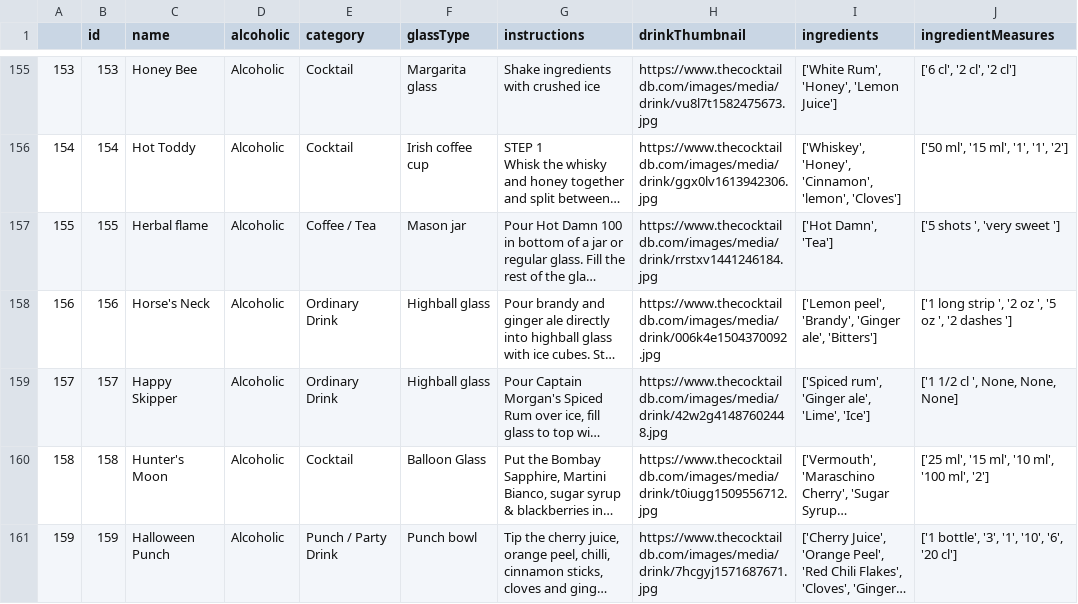
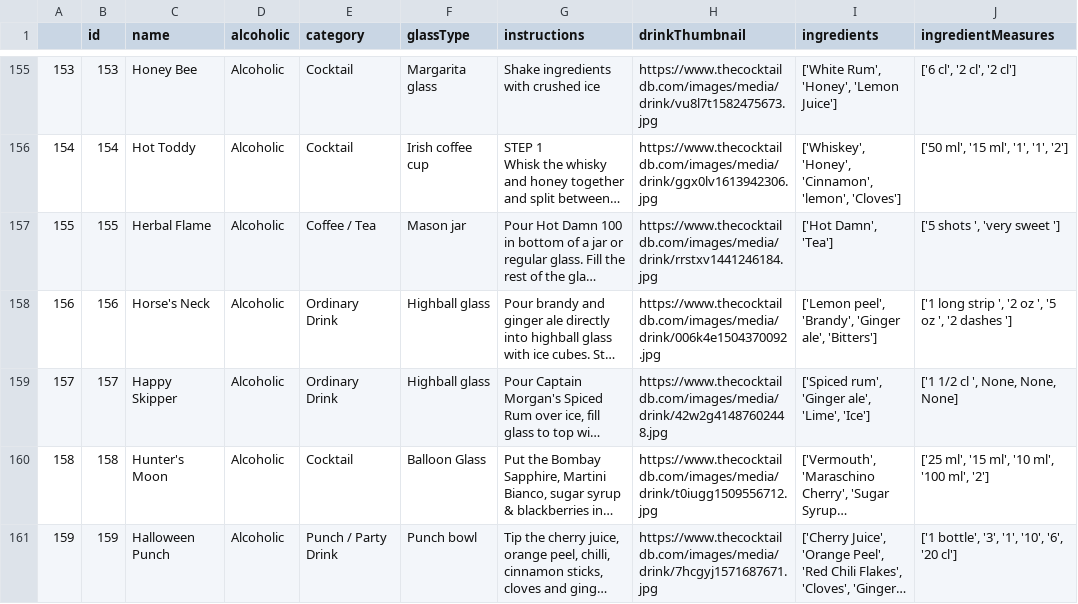
Before and after one commit to artemoid-0/MixMate, a CSV file: data/final_cocktails.csv, drawn as a sheet; only a part is shown, gaps mark what is left out; long unchanged cells end in …; the diff names each change by its address in the sheet, - before the commit and + after, or states it on an @@ line.

```diff
--- a/data/final_cocktails.csv
+++ b/data/final_cocktails.csv
-C157 (name): Herbal flame
+C157 (name): Herbal Flame
```
Also changed, not shown: 12 other files.
